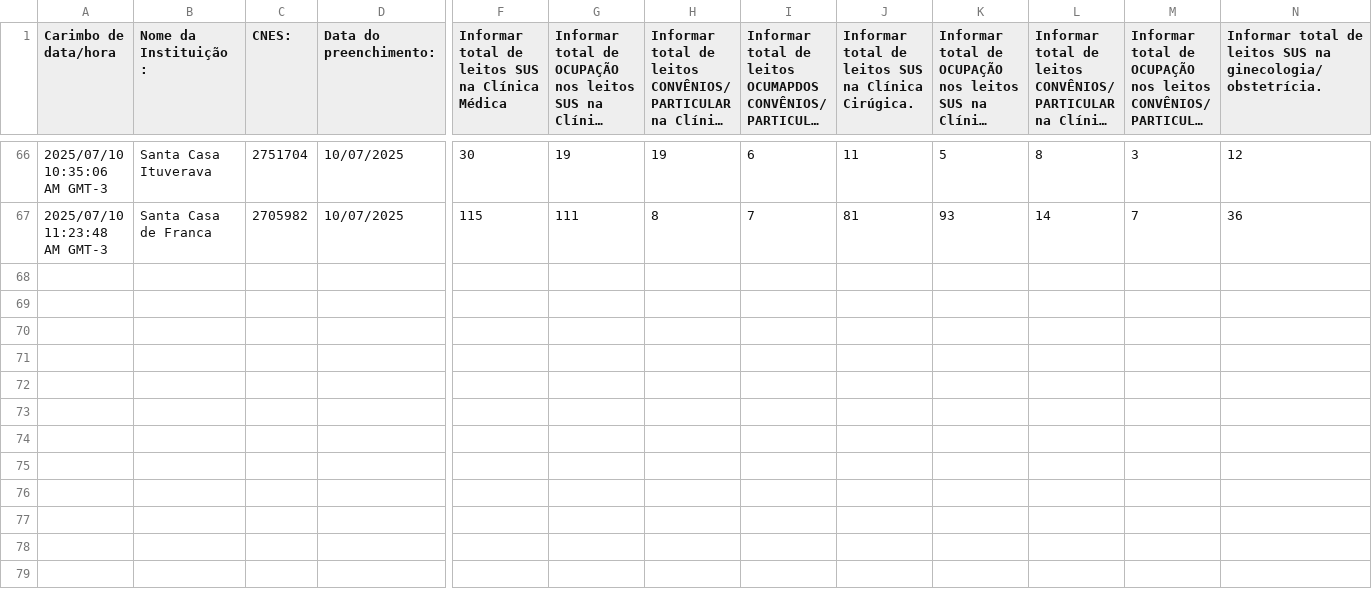
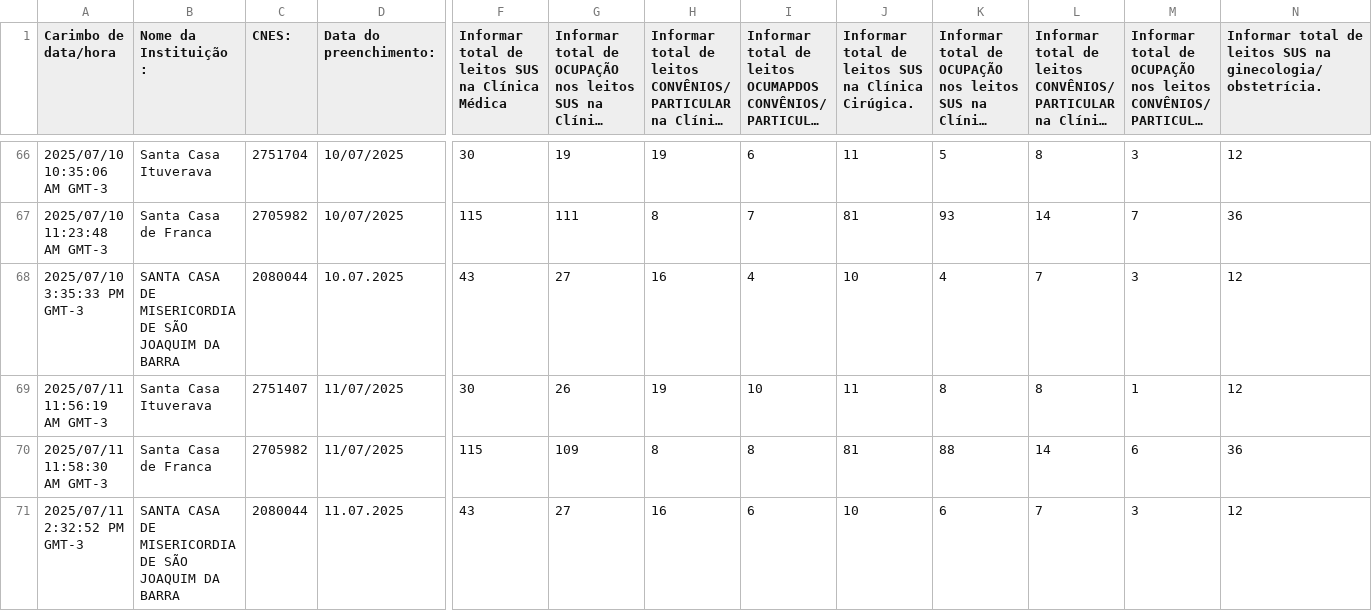
Before and after one commit to barraum/dash-leitos-DRS8, a CSV file: Formulário sem título.csv, drawn as a sheet; only a part is shown, gaps mark what is left out; long unchanged cells end in …; rows hold the shown columns only; the diff names each change by its address in the sheet, - before the commit and + after, or states it on an @@ line.

Commit message:
Add files via upload

```diff
--- a/Formulário sem título.csv
+++ b/Formulário sem título.csv
+row 68: 2025/07/10 3:35:33 PM GMT-3 | SANTA CASA DE MISERICORDIA DE SÃO JOAQUIM DA BARRA | 2080044 | 10.07.2025 | 43 | 27 | 16 | 4 | 10 | 4 | 7 | 3 | 12
+row 69: 2025/07/11 11:56:19 AM GMT-3 | Santa Casa Ituverava | 2751407 | 11/07/2025 | 30 | 26 | 19 | 10 | 11 | 8 | 8 | 1 | 12
+row 70: 2025/07/11 11:58:30 AM GMT-3 | Santa Casa de Franca | 2705982 | 11/07/2025 | 115 | 109 | 8 | 8 | 81 | 88 | 14 | 6 | 36
+row 71: 2025/07/11 2:32:52 PM GMT-3 | SANTA CASA DE MISERICORDIA DE SÃO JOAQUIM DA BARRA | 2080044 | 11.07.2025 | 43 | 27 | 16 | 6 | 10 | 6 | 7 | 3 | 12
```
